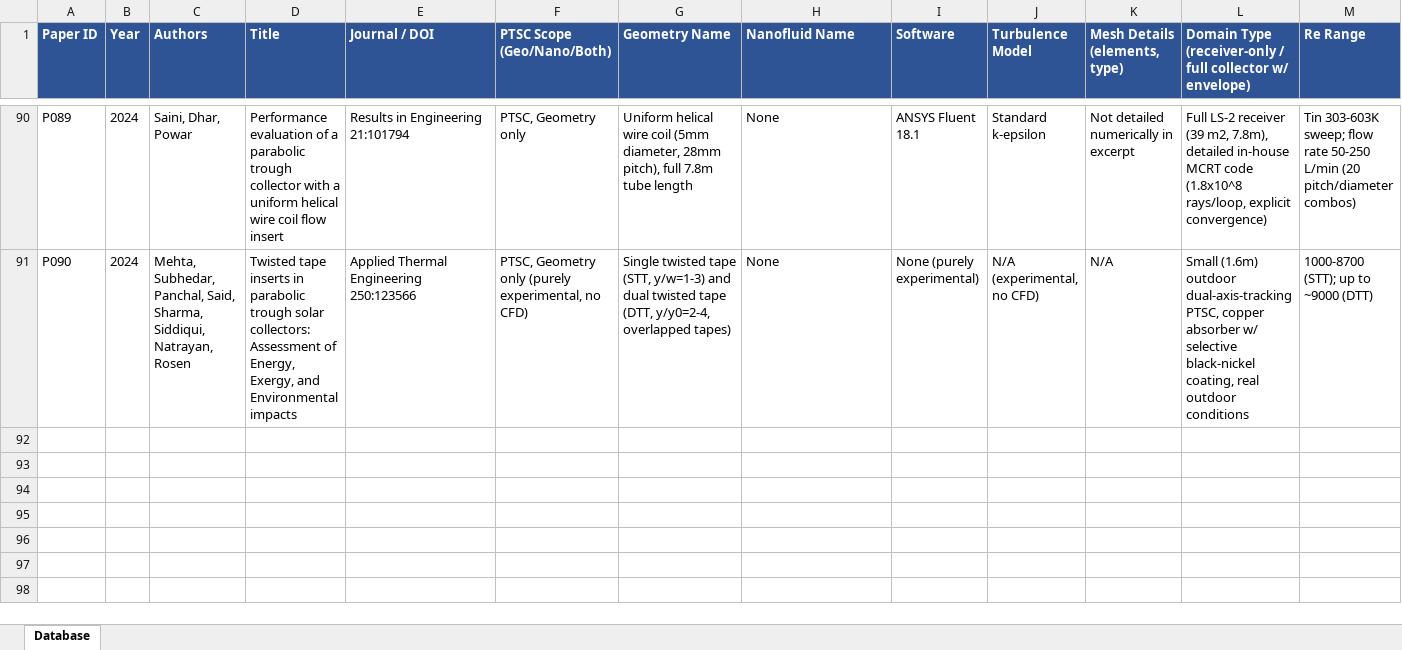
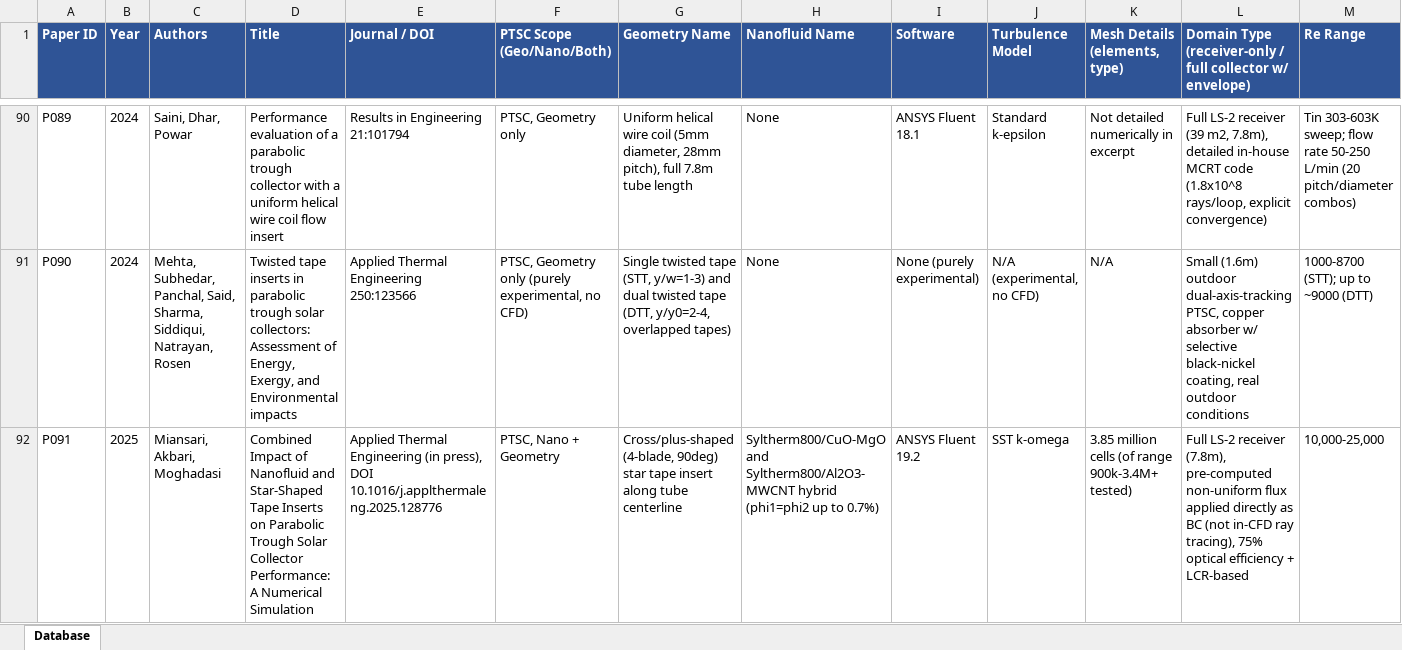
Before and after one commit to dhagax100/dhagax100, an Excel workbook: thesis/literature-db/Literature_Database.xlsx, sheet Database, drawn as a sheet; only a part is shown, gaps mark what is left out; values as stored, in another font and other column widths than the file's, no borders; rows hold the shown columns only; the diff names each change by its address in the sheet, - before the commit and + after, or states it on an @@ line.

```diff
--- a/thesis/literature-db/Literature_Database.xlsx (sheet Database)
+++ b/thesis/literature-db/Literature_Database.xlsx (sheet Database)
+row 92: P091 | 2025 | Miansari, Akbari, Moghadasi | Combined Impact of Nanofluid and Star-Shaped Tape Inserts on Parabolic Trough Solar Collector Performance: A Numerical Simulation | Applied Thermal Engineering (in press), DOI 10.1016/j.applthermaleng.2025.128776 | PTSC, Nano + Geometry | Cross/plus-shaped (4-blade, 90deg) star tape insert along tube centerline | Syltherm800/CuO-MgO and Syltherm800/Al2O3-MWCNT hybrid (phi1=phi2 up to 0.7%) | ANSYS Fluent 19.2 | SST k-omega | 3.85 million cells (of range 900k-3.4M+ tested) | Full LS-2 receiver (7.8m), pre-computed non-uniform flux applied directly as BC (not in-CFD ray tracing), 75% optical efficiency + LCR-based | 10,000-25,000
```
Also changed, not shown: 2 other files.
